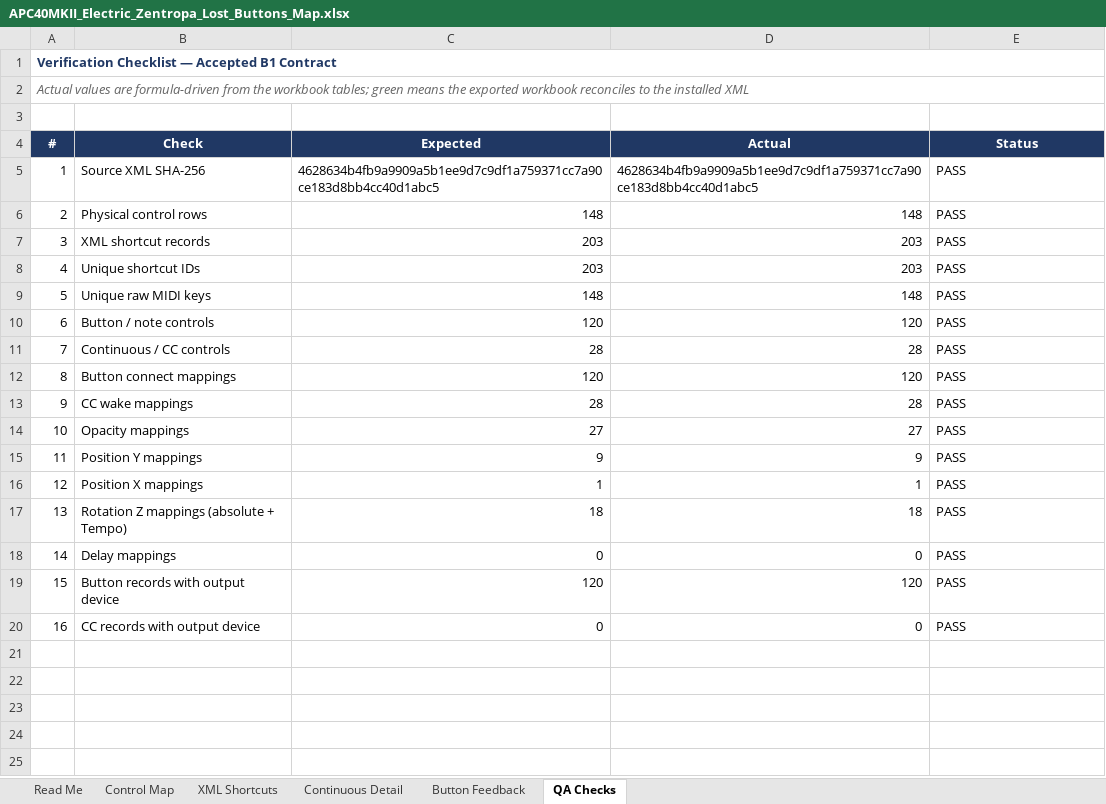
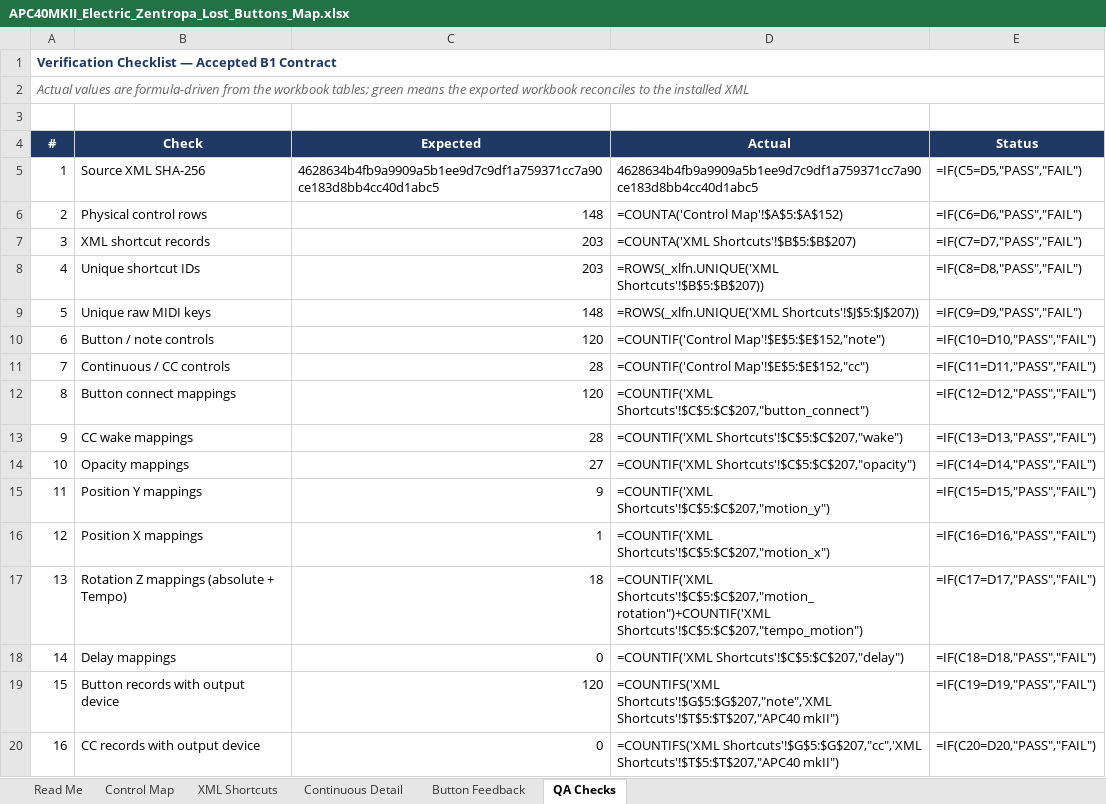
Before and after one commit to jbrick2070/resolume-cowork-helper-mcp-automation, an Excel workbook: docs/APC40MKII_Electric_Zentropa_Lost_Buttons_Map.xlsx, sheet QA Checks, drawn as a sheet; values as stored, in another font and other column widths than the file's, no borders; formulas without a stored value are shown as written; conditional formats and table styles not drawn; the diff names each change by its address in the sheet, - before the commit and + after, or states it on an @@ line.

Commit message:
docs: Update Lost Buttons spreadsheet with title and connectnextclip disclaimer

```diff
--- a/docs/APC40MKII_Electric_Zentropa_Lost_Buttons_Map.xlsx (sheet QA Checks)
+++ b/docs/APC40MKII_Electric_Zentropa_Lost_Buttons_Map.xlsx (sheet QA Checks)
-E5 (Status): PASS
+E5 (Status): =IF(C5=D5,"PASS","FAIL")
-D6 (Actual): 148
+D6 (Actual): =COUNTA('Control Map'!$A$5:$A$152)
-E6 (Status): PASS
+E6 (Status): =IF(C6=D6,"PASS","FAIL")
-D7 (Actual): 203
+D7 (Actual): =COUNTA('XML Shortcuts'!$B$5:$B$207)
-E7 (Status): PASS
+E7 (Status): =IF(C7=D7,"PASS","FAIL")
-D8 (Actual): 203
+D8 (Actual): =ROWS(_xlfn.UNIQUE('XML Shortcuts'!$B$5:$B$207))
-E8 (Status): PASS
+E8 (Status): =IF(C8=D8,"PASS","FAIL")
-D9 (Actual): 148
+D9 (Actual): =ROWS(_xlfn.UNIQUE('XML Shortcuts'!$J$5:$J$207))
-E9 (Status): PASS
+E9 (Status): =IF(C9=D9,"PASS","FAIL")
-D10 (Actual): 120
+D10 (Actual): =COUNTIF('Control Map'!$E$5:$E$152,"note")
-E10 (Status): PASS
+E10 (Status): =IF(C10=D10,"PASS","FAIL")
-D11 (Actual): 28
+D11 (Actual): =COUNTIF('Control Map'!$E$5:$E$152,"cc")
-E11 (Status): PASS
+E11 (Status): =IF(C11=D11,"PASS","FAIL")
-D12 (Actual): 120
+D12 (Actual): =COUNTIF('XML Shortcuts'!$C$5:$C$207,"button_connect")
-E12 (Status): PASS
+E12 (Status): =IF(C12=D12,"PASS","FAIL")
-D13 (Actual): 28
+D13 (Actual): =COUNTIF('XML Shortcuts'!$C$5:$C$207,"wake")
-E13 (Status): PASS
+E13 (Status): =IF(C13=D13,"PASS","FAIL")
-D14 (Actual): 27
+D14 (Actual): =COUNTIF('XML Shortcuts'!$C$5:$C$207,"opacity")
-E14 (Status): PASS
+E14 (Status): =IF(C14=D14,"PASS","FAIL")
-D15 (Actual): 9
+D15 (Actual): =COUNTIF('XML Shortcuts'!$C$5:$C$207,"motion_y")
-E15 (Status): PASS
+E15 (Status): =IF(C15=D15,"PASS","FAIL")
-D16 (Actual): 1
+D16 (Actual): =COUNTIF('XML Shortcuts'!$C$5:$C$207,"motion_x")
-E16 (Status): PASS
+E16 (Status): =IF(C16=D16,"PASS","FAIL")
-D17 (Actual): 18
+D17 (Actual): =COUNTIF('XML Shortcuts'!$C$5:$C$207,"motion_rotation")+COUNTIF('XML Shortcuts'!$C$5:$C$207,"tempo_motion")
-E17 (Status): PASS
+E17 (Status): =IF(C17=D17,"PASS","FAIL")
-D18 (Actual): 0
+D18 (Actual): =COUNTIF('XML Shortcuts'!$C$5:$C$207,"delay")
-E18 (Status): PASS
+E18 (Status): =IF(C18=D18,"PASS","FAIL")
-D19 (Actual): 120
+D19 (Actual): =COUNTIFS('XML Shortcuts'!$G$5:$G$207,"note",'XML Shortcuts'!$T$5:$T$207,"APC40 mkII")
-E19 (Status): PASS
+E19 (Status): =IF(C19=D19,"PASS","FAIL")
-D20 (Actual): 0
+D20 (Actual): =COUNTIFS('XML Shortcuts'!$G$5:$G$207,"cc",'XML Shortcuts'!$T$5:$T$207,"APC40 mkII")
-E20 (Status): PASS
+E20 (Status): =IF(C20=D20,"PASS","FAIL")
```
Also changed, not shown: sheet Read Me.
